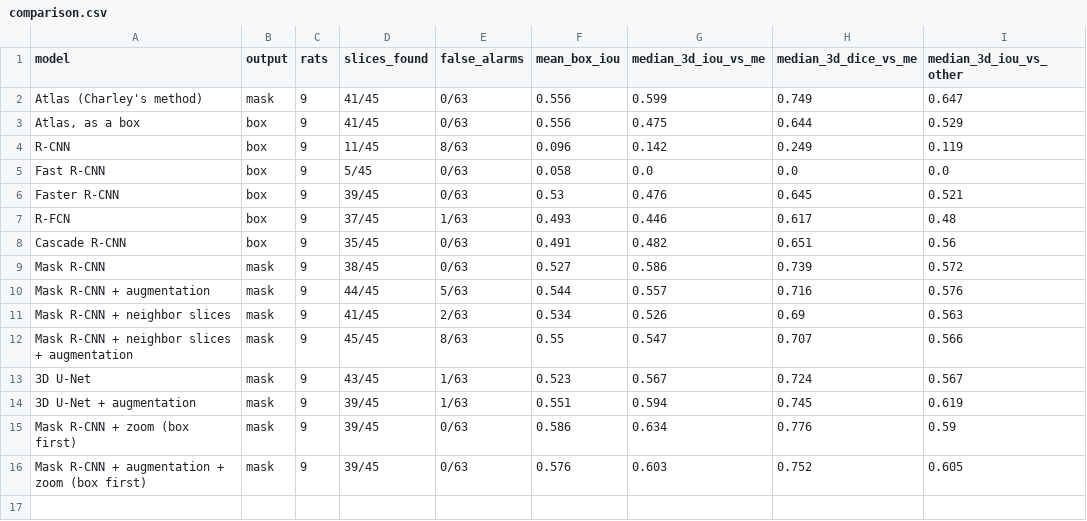
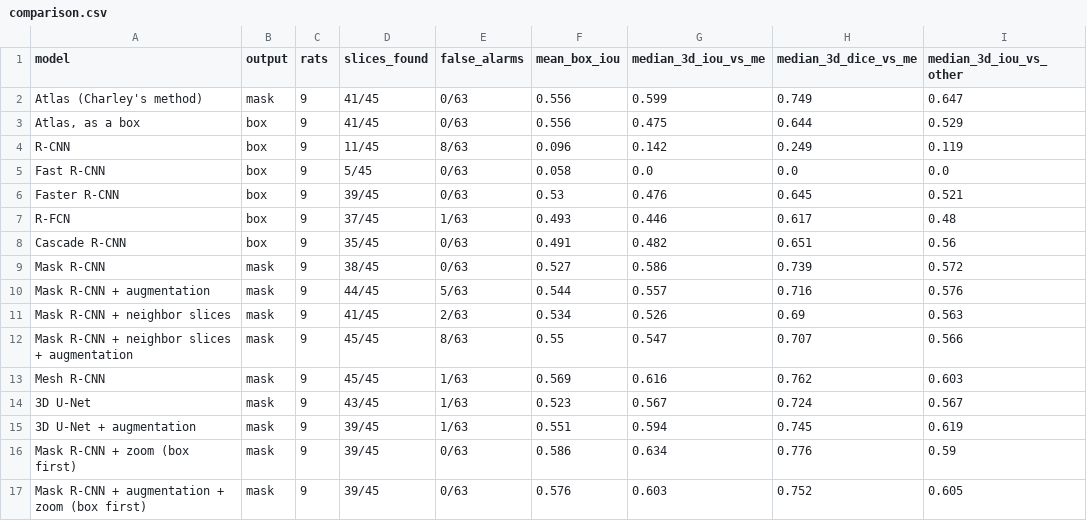
Before and after one commit to Tylee3/FA26-NUDZ-Team---AMSTERDAM, a CSV file: rcnn_out/comparison.csv, drawn as a sheet.

```diff
--- a/rcnn_out/comparison.csv
+++ b/rcnn_out/comparison.csv
@@ -12,2 +12,3 @@ Mask R-CNN + neighbor slices,mask,9,41/45,2/63,0.534,0.526,0.69,0.563
 Mask R-CNN + neighbor slices + augmentation,mask,9,45/45,8/63,0.55,0.547,0.707,0.566
+Mesh R-CNN,mask,9,45/45,1/63,0.569,0.616,0.762,0.603
 3D U-Net,mask,9,43/45,1/63,0.523,0.567,0.724,0.567
```
Also changed, not shown: 14 other files.
